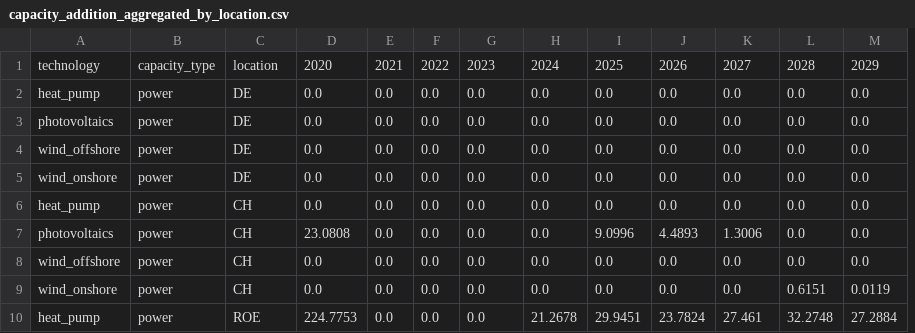
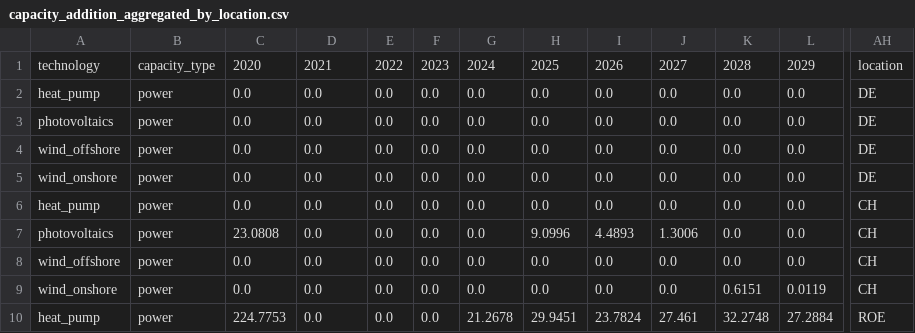
Before and after one commit to NicolaL1/ZEN-garden_SP, a CSV file: Data/energy_sytem/CSV_output/energy_transition_example/capacity_addition_aggregated_by_location.csv, drawn as a sheet; only a part is shown, gaps mark what is left out; removed rows and columns are numbered as before the commit, all else as after; the diff covers the shown part only; the diff names each change by its address in the sheet, - before the commit and + after, or states it on an @@ line.

```diff
--- a/Data/energy_sytem/CSV_output/energy_transition_example/capacity_addition_aggregated_by_location.csv
+++ b/Data/energy_sytem/CSV_output/energy_transition_example/capacity_addition_aggregated_by_location.csv
-column M, rows 1-10: 2029 | 0.0 | 0.0 | 0.0 | 0.0 | 0.0 | 0.0 | 0.0 | 0.0119 | 27.2884
+column AH, rows 1-10: location | DE | DE | DE | DE | CH | CH | CH | CH | ROE
-C1: location
+C1: 2020
-D1: 2020
+D1: 2021
-E1: 2021
+E1: 2022
-F1: 2022
+F1: 2023
-G1: 2023
+G1: 2024
-H1: 2024
+H1: 2025
-I1: 2025
+I1: 2026
-J1: 2026
+J1: 2027
-K1: 2027
+K1: 2028
-L1: 2028
+L1: 2029
-C2:C5: DE
+C2:C5: 0.0
-C6: CH
+C6: 0.0
-C7: CH
+C7: 23.0808
-D7: 23.0808
+D7: 0.0
-H7: 0.0
+H7: 9.0996
-I7: 9.0996
+I7: 4.4893
-J7: 4.4893
+J7: 1.3006
-K7: 1.3006
+K7: 0.0
-C8:C9: CH
+C8:C9: 0.0
-K9: 0.0
+K9: 0.6151
-L9: 0.6151
+L9: 0.0119
-C10: ROE
+C10: 224.7753
-D10: 224.7753
+D10: 0.0
-G10: 0.0
+G10: 21.2678
-H10: 21.2678
+H10: 29.9451
-I10: 29.9451
+I10: 23.7824
-J10: 23.7824
+J10: 27.461
-K10: 27.461
+K10: 32.2748
-L10: 32.2748
+L10: 27.2884
```
Also changed, not shown: 18 edited cells elsewhere in this file, 1 other file.
